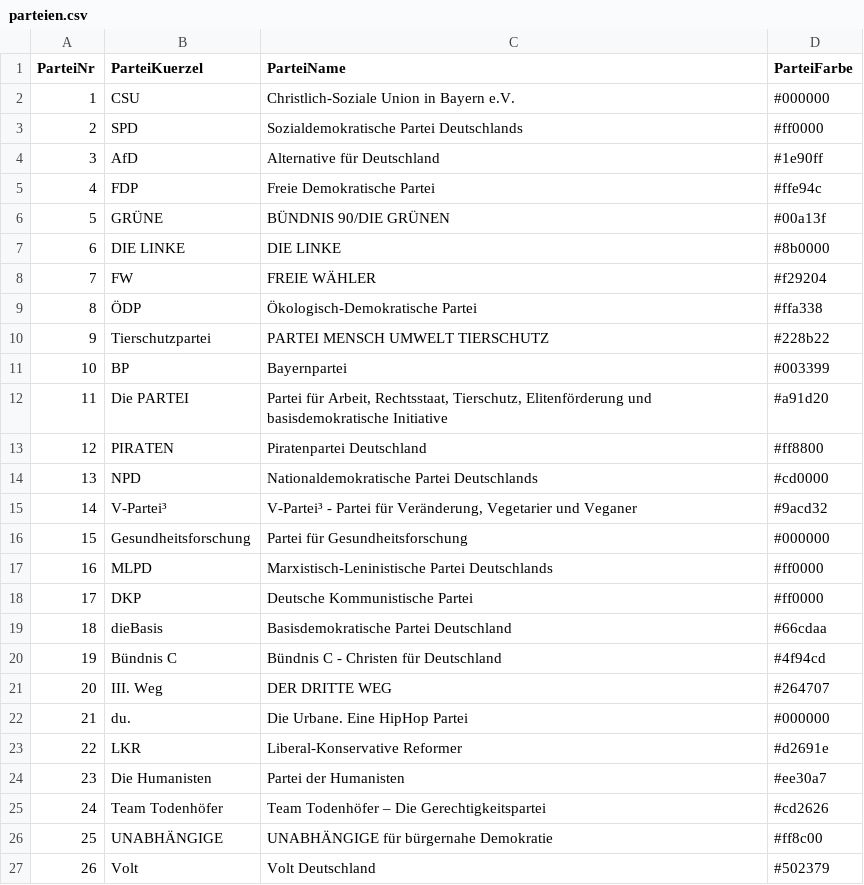
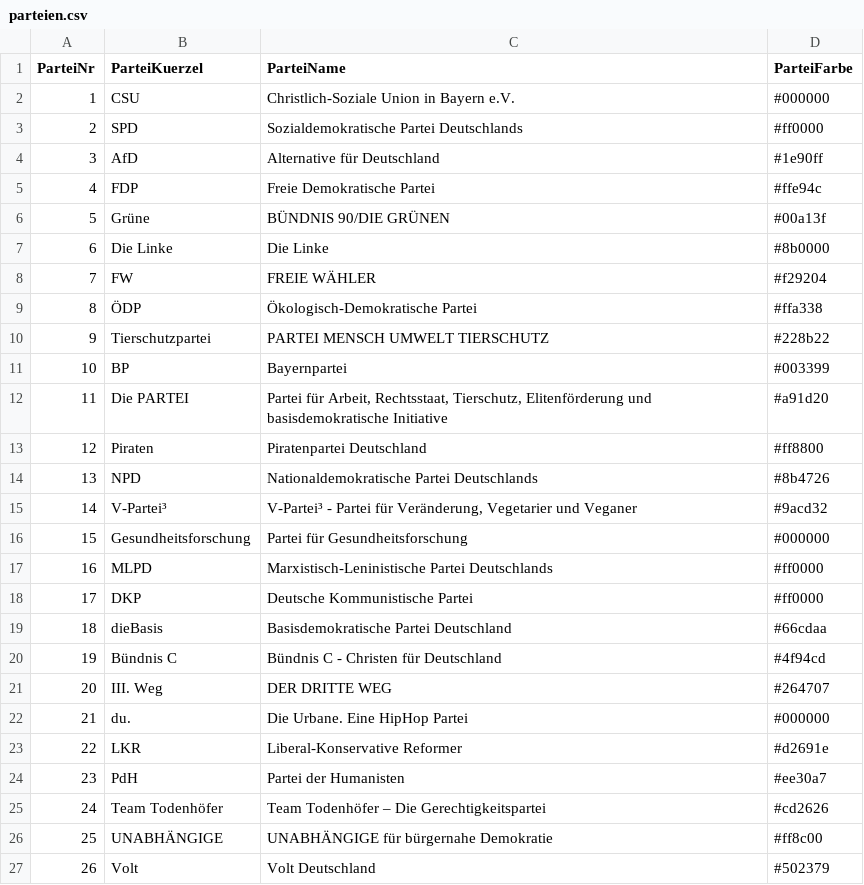
Before and after one commit to fxedel/vaterstetten-in-zahlen, a CSV file: data/wahlen/bundestagswahl2021/parteien.csv, drawn as a sheet.

Commit message:
Add election data from LfStat

```diff
--- a/data/wahlen/bundestagswahl2021/parteien.csv
+++ b/data/wahlen/bundestagswahl2021/parteien.csv
@@ -5,4 +5,4 @@ ParteiNr,ParteiKuerzel,ParteiName,ParteiFarbe
 4,"FDP","Freie Demokratische Partei",#ffe94c
-5,"GRÜNE","BÜNDNIS 90/DIE GRÜNEN",#00a13f
-6,"DIE LINKE","DIE LINKE",#8b0000
+5,"Grüne","BÜNDNIS 90/DIE GRÜNEN",#00a13f
+6,"Die Linke","Die Linke",#8b0000
 7,"FW","FREIE WÄHLER",#f29204
@@ -12,4 +12,4 @@ ParteiNr,ParteiKuerzel,ParteiName,ParteiFarbe
 11,"Die PARTEI","Partei für Arbeit, Rechtsstaat, Tierschutz, Elitenförderung und basisdemokratische Initiative",#a91d20
-12,"PIRATEN","Piratenpartei Deutschland",#ff8800
-13,"NPD","Nationaldemokratische Partei Deutschlands",#cd0000
+12,"Piraten","Piratenpartei Deutschland",#ff8800
+13,"NPD","Nationaldemokratische Partei Deutschlands",#8b4726
 14,"V-Partei³","V-Partei³ - Partei für Veränderung, Vegetarier und Veganer",#9acd32
@@ -23,3 +23,3 @@ ParteiNr,ParteiKuerzel,ParteiName,ParteiFarbe
 22,"LKR","Liberal-Konservative Reformer",#d2691e
-23,"Die Humanisten","Partei der Humanisten",#ee30a7
+23,"PdH","Partei der Humanisten",#ee30a7
 24,"Team Todenhöfer","Team Todenhöfer – Die Gerechtigkeitspartei",#cd2626
```
Also changed, not shown: data/wahlen/bundestagswahl2021/direktkandidaten.csv, data/wahlen/europawahl2024/ergebnisNachPartei.csv, 28 other files.
